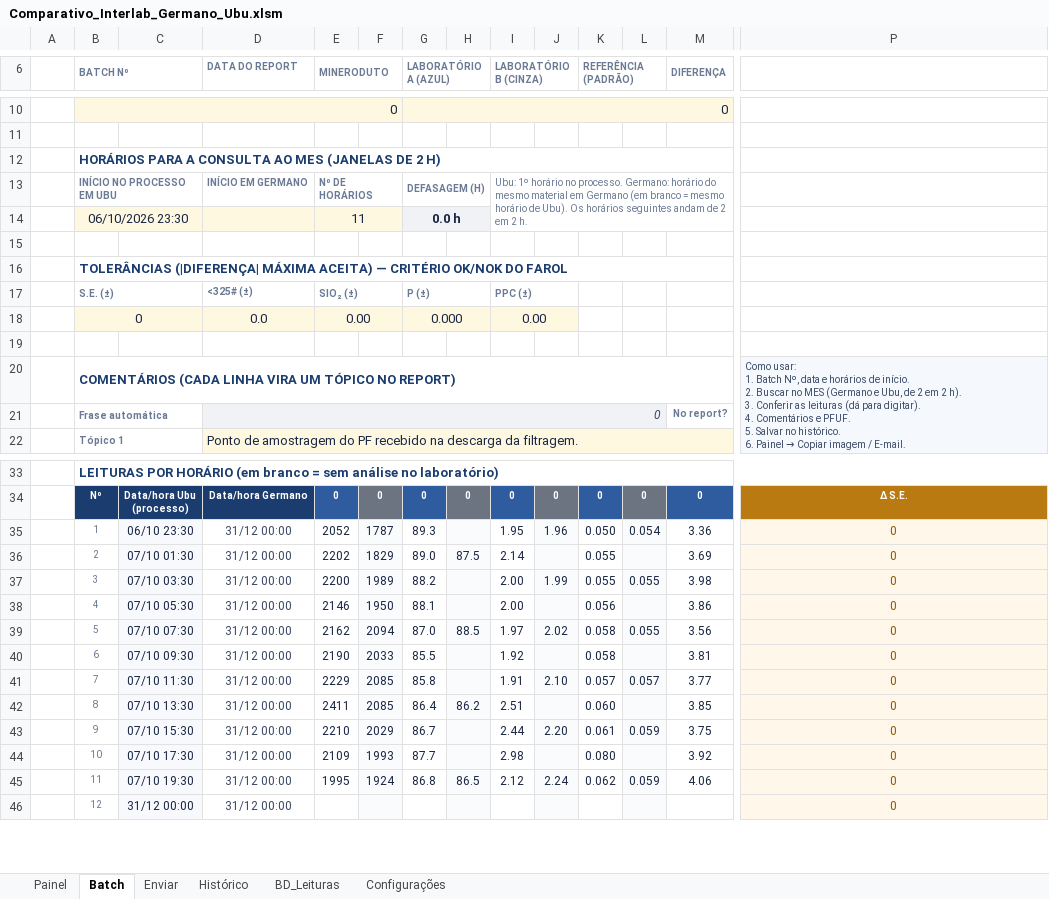
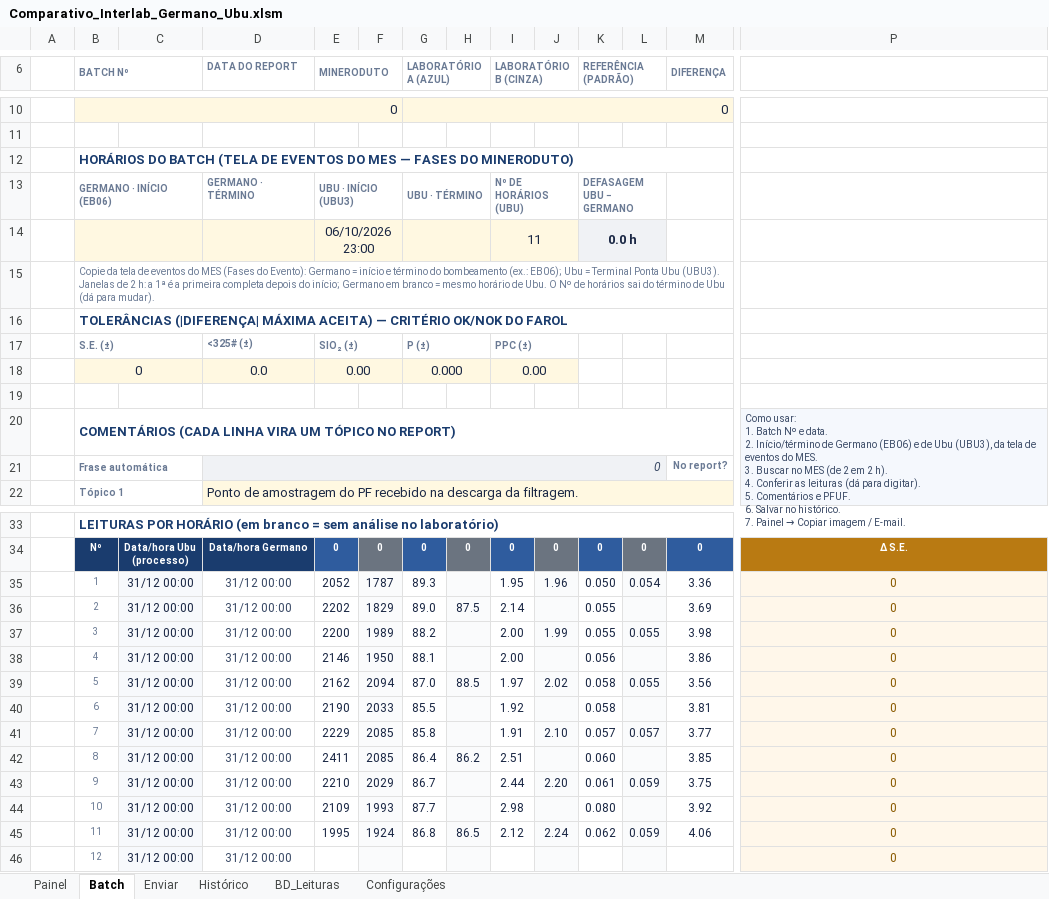
Before and after one commit to forl-felipe/lab-analise-mes, an Excel workbook: comparativo_interlab/Comparativo_Interlab_Germano_Ubu.xlsm, sheet Batch, drawn as a sheet; only a part is shown, gaps mark what is left out; values as stored, in another font and other column widths than the file's, no borders; charts and pictures and conditional formats not drawn; removed rows and columns are numbered as before the commit, all else as after; rows hold the shown columns only; ↵ is a line break in a cell; the diff names each change by its address in the sheet, - before the commit and + after, or states it on an @@ line.

```diff
--- a/comparativo_interlab/Comparativo_Interlab_Germano_Ubu.xlsm (sheet Batch)
+++ b/comparativo_interlab/Comparativo_Interlab_Germano_Ubu.xlsm (sheet Batch)
-B12 (BATCH Nº): HORÁRIOS PARA A CONSULTA AO MES (JANELAS DE 2 H)
+B12 (BATCH Nº): HORÁRIOS DO BATCH (TELA DE EVENTOS DO MES — FASES DO MINERODUTO)
-row 13:  | INÍCIO NO PROCESSO EM UBU |  | INÍCIO EM GERMANO | Nº DE HORÁRIOS |  | DEFASAGEM (H) |  | Ubu: 1º horário no processo. Germano: horário do mesmo material em Germano (em branco = mesmo horário de Ubu). Os horários seguintes andam de 2 em 2 h.
-row 14:  | 06/10/2026 23:30 |  |  | 11 |  | 0.0 h
-row 13: (empty)
+row 13:  | GERMANO · INÍCIO (EB06) |  | GERMANO · TÉRMINO | UBU · INÍCIO (UBU3) |  | UBU · TÉRMINO |  | Nº DE HORÁRIOS (UBU) |  | DEFASAGEM UBU − GERMANO
+B13:C13 merged
+E13:F13 merged
+G13:H13 merged
+I13:J13 merged
+K13:L13 merged
+row 14:  |  |  |  | 06/10/2026 23:00 |  |  |  | 11 |  | 0.0 h
+row 15:  | Copie da tela de eventos do MES (Fases do Evento): Germano = início e término do bombeamento (ex.: EB06); Ubu = Terminal Ponta Ubu (UBU3). Janelas de 2 h: a 1ª é a primeira completa depois do início; Germano em branco = mesmo horário de Ubu. O Nº de horários sai do término de Ubu (dá para mudar).
-P20: …1. Batch Nº, data e horários de início. ↵ 2. Buscar no MES (Germano e Ubu, de 2 em 2 h). ↵ 3. Conferir as leituras (dá para digitar). ↵ 4. Comentários e PFUF. ↵ 5. Salvar no histórico. ↵ 6. Painel →…
+P20: …1. Batch Nº e data. ↵ 2. Início/término de Germano (EB06) e de Ubu (UBU3), da tela de eventos do MES. ↵ 3. Buscar no MES (de 2 em 2 h). ↵ 4. Conferir as leituras (dá para digitar). ↵ 5. Comentários e PFUF. ↵ 6. Salvar no histórico. ↵ 7. Painel →…
-C35: 06/10 23:30
+C35: 31/12 00:00
-C36: 07/10 01:30
+C36: 31/12 00:00
-C37: 07/10 03:30
+C37: 31/12 00:00
-C38: 07/10 05:30
+C38: 31/12 00:00
-C39: 07/10 07:30
+C39: 31/12 00:00
-C40: 07/10 09:30
+C40: 31/12 00:00
-C41: 07/10 11:30
+C41: 31/12 00:00
-C42: 07/10 13:30
+C42: 31/12 00:00
-C43: 07/10 15:30
+C43: 31/12 00:00
-C44: 07/10 17:30
+C44: 31/12 00:00
-C45: 07/10 19:30
+C45: 31/12 00:00
```
Also changed, not shown: sheet Histórico, sheet Configurações, formulas that keep their value, charts or pictures, 7 other files.
